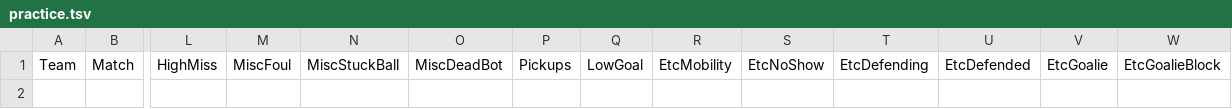
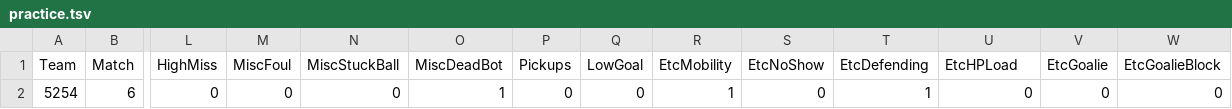
Before and after one commit to mstoeckl/scouting-summary, a TSV file: data/practice.tsv, drawn as a sheet; only a part is shown, gaps mark what is left out; rows hold the shown columns only; the diff names each change by its address in the sheet, - before the commit and + after, or states it on an @@ line.

```diff
--- a/data/practice.tsv
+++ b/data/practice.tsv
-U1: EtcDefended
+U1: EtcHPLoad
+row 2: 5254 | 6 | 0 | 0 | 0 | 1 | 0 | 0 | 1 | 0 | 1 | 0 | 0 | 0
```
Also changed, not shown: data/elimination.tsv, 2 other files.
